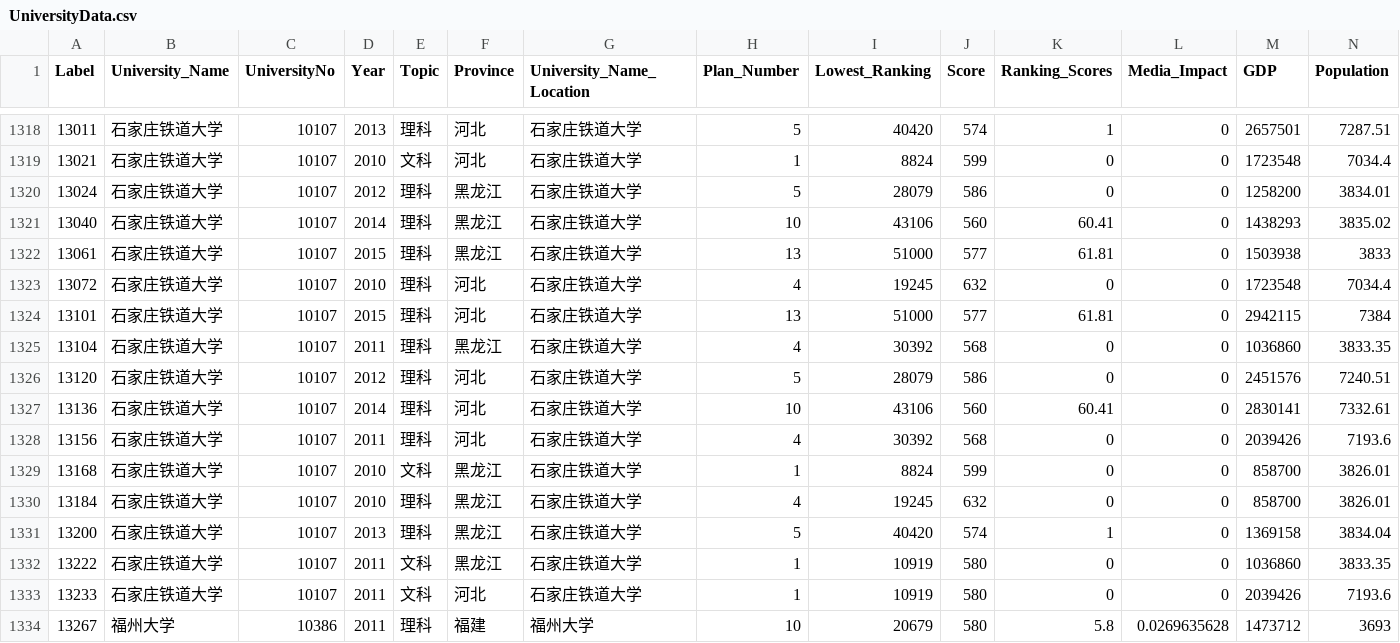
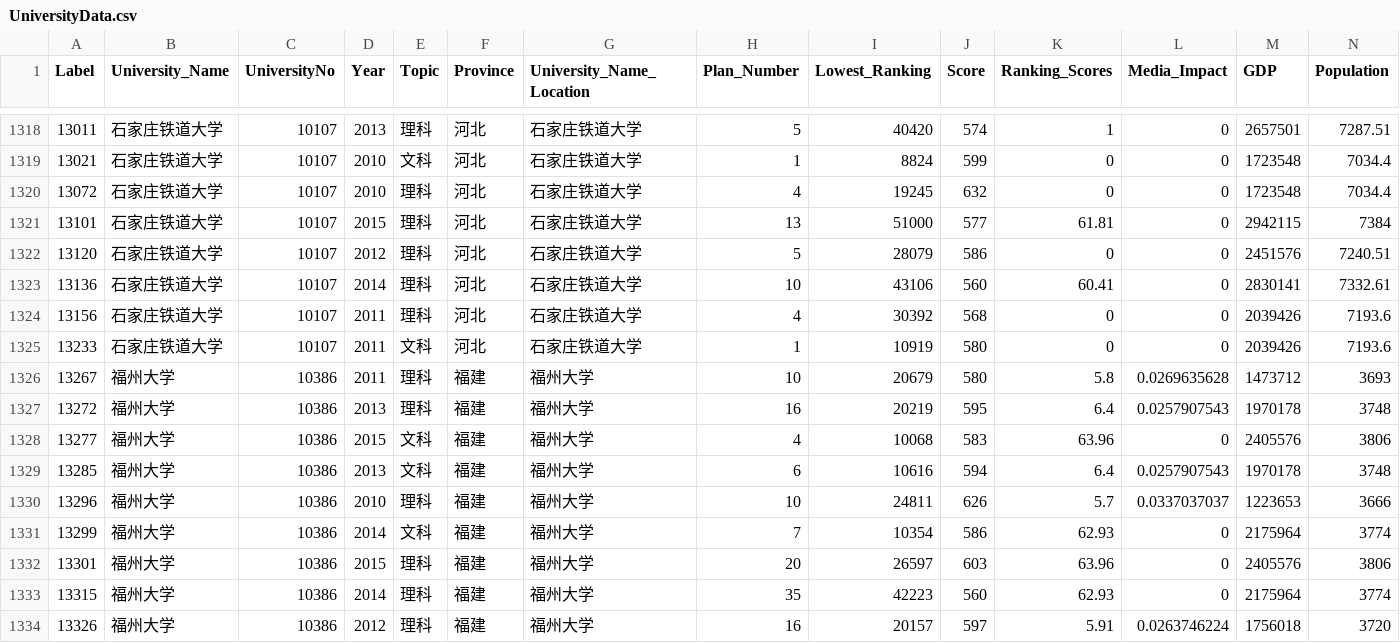
Before and after one commit to duxuhao/Chinese_University_Entrance_Ranking_GD, a CSV file: UniversityData.csv, drawn as a sheet; only a part is shown, gaps mark what is left out; the shorter side is filled out with more unchanged rows; rows hold the shown columns only; the diff names each change by its address in the sheet, - before the commit and + after, or states it on an @@ line.

Commit message:
with training label, 60% of 10% is achieved

```diff
--- a/UniversityData.csv
+++ b/UniversityData.csv
-row 1320: 13024 | 石家庄铁道大学 | 10107 | 2012 | 理科 | 黑龙江 | 石家庄铁道大学 | 5 | 28079 | 586 | 0 | 0 | 1258200 | 3834.01
-row 1321: 13040 | 石家庄铁道大学 | 10107 | 2014 | 理科 | 黑龙江 | 石家庄铁道大学 | 10 | 43106 | 560 | 60.41 | 0 | 1438293 | 3835.02
-row 1322: 13061 | 石家庄铁道大学 | 10107 | 2015 | 理科 | 黑龙江 | 石家庄铁道大学 | 13 | 51000 | 577 | 61.81 | 0 | 1503938 | 3833
-row 1325: 13104 | 石家庄铁道大学 | 10107 | 2011 | 理科 | 黑龙江 | 石家庄铁道大学 | 4 | 30392 | 568 | 0 | 0 | 1036860 | 3833.35
-row 1329: 13168 | 石家庄铁道大学 | 10107 | 2010 | 文科 | 黑龙江 | 石家庄铁道大学 | 1 | 8824 | 599 | 0 | 0 | 858700 | 3826.01
-row 1330: 13184 | 石家庄铁道大学 | 10107 | 2010 | 理科 | 黑龙江 | 石家庄铁道大学 | 4 | 19245 | 632 | 0 | 0 | 858700 | 3826.01
-row 1331: 13200 | 石家庄铁道大学 | 10107 | 2013 | 理科 | 黑龙江 | 石家庄铁道大学 | 5 | 40420 | 574 | 1 | 0 | 1369158 | 3834.04
-row 1332: 13222 | 石家庄铁道大学 | 10107 | 2011 | 文科 | 黑龙江 | 石家庄铁道大学 | 1 | 10919 | 580 | 0 | 0 | 1036860 | 3833.35
```
Also changed, not shown: 18 other files.
